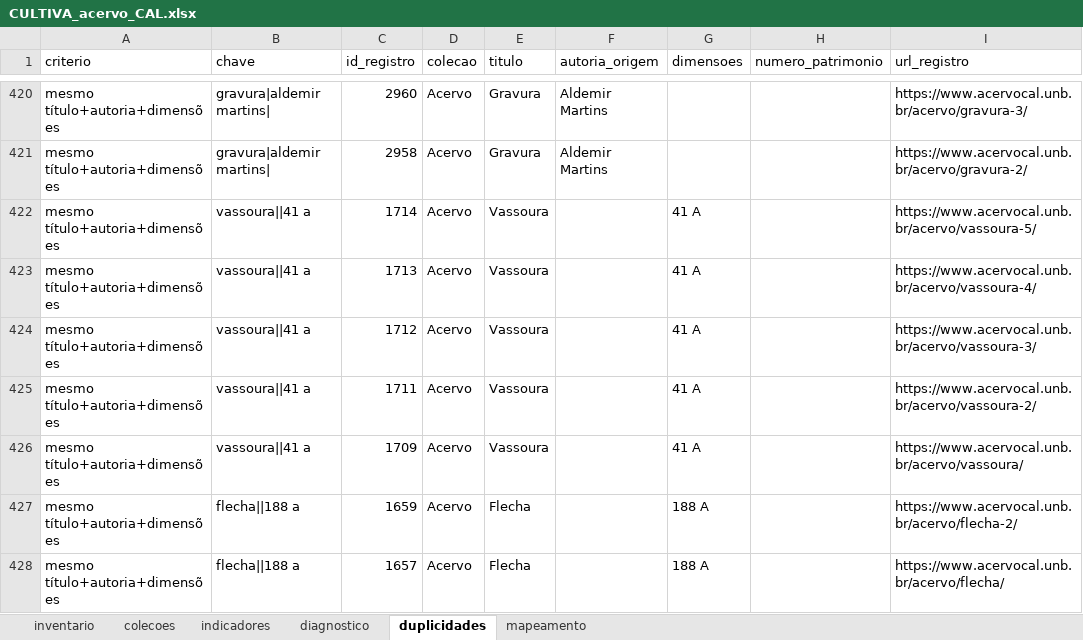
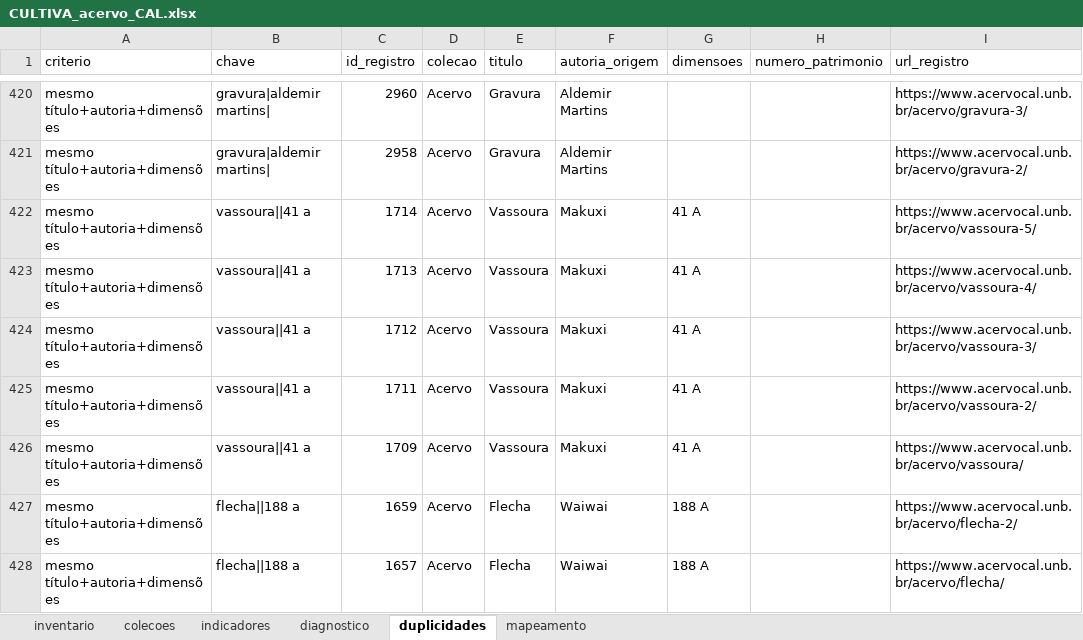
Before and after one commit to atalaiaempreendimentos-bot/hackhathonunb, an Excel workbook: dados/CULTIVA_acervo_CAL.xlsx, sheet duplicidades, drawn as a sheet; only a part is shown, gaps mark what is left out; values as stored, in another font and other column widths than the file's, no borders; the diff names each change by its address in the sheet, - before the commit and + after, or states it on an @@ line.

```diff
--- a/dados/CULTIVA_acervo_CAL.xlsx (sheet duplicidades)
+++ b/dados/CULTIVA_acervo_CAL.xlsx (sheet duplicidades)
-F422:F426 (autoria_origem): (empty)
+F422:F426 (autoria_origem): Makuxi
-F427:F428 (autoria_origem): (empty)
+F427:F428 (autoria_origem): Waiwai
```
Also changed, not shown: sheet inventario, sheet diagnostico, sheet mapeamento, sheet indicadores, 30 other files.
